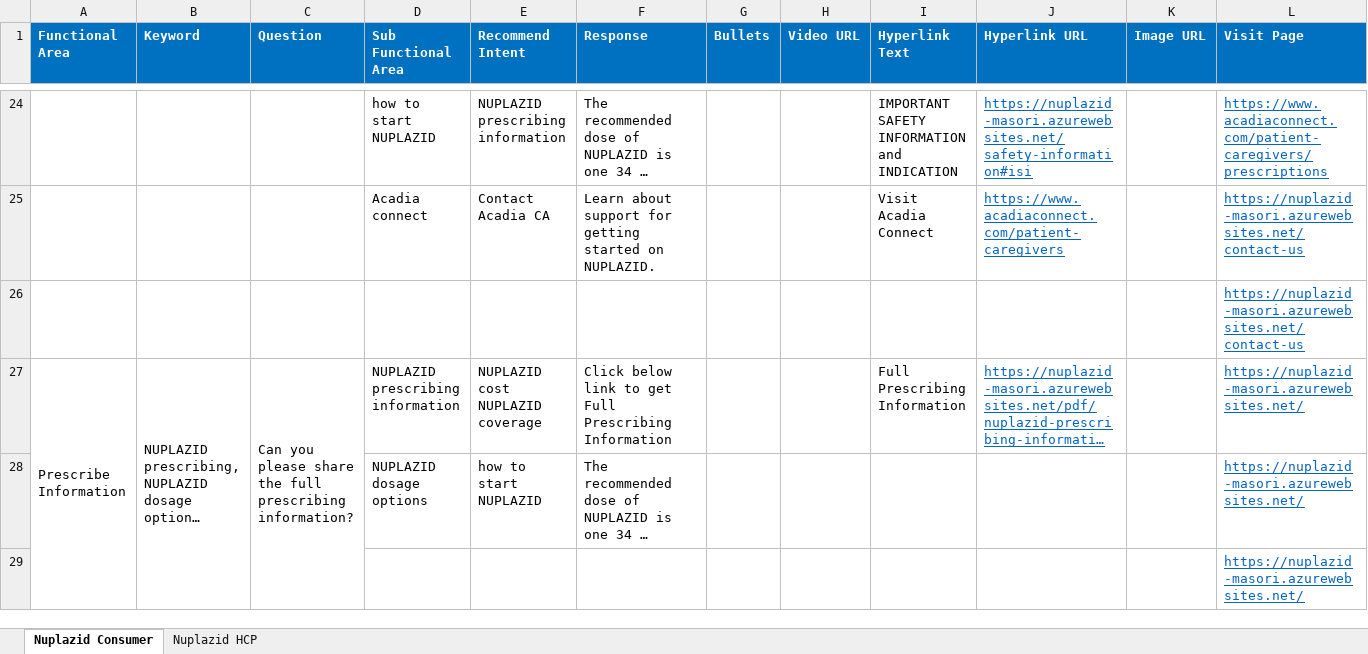
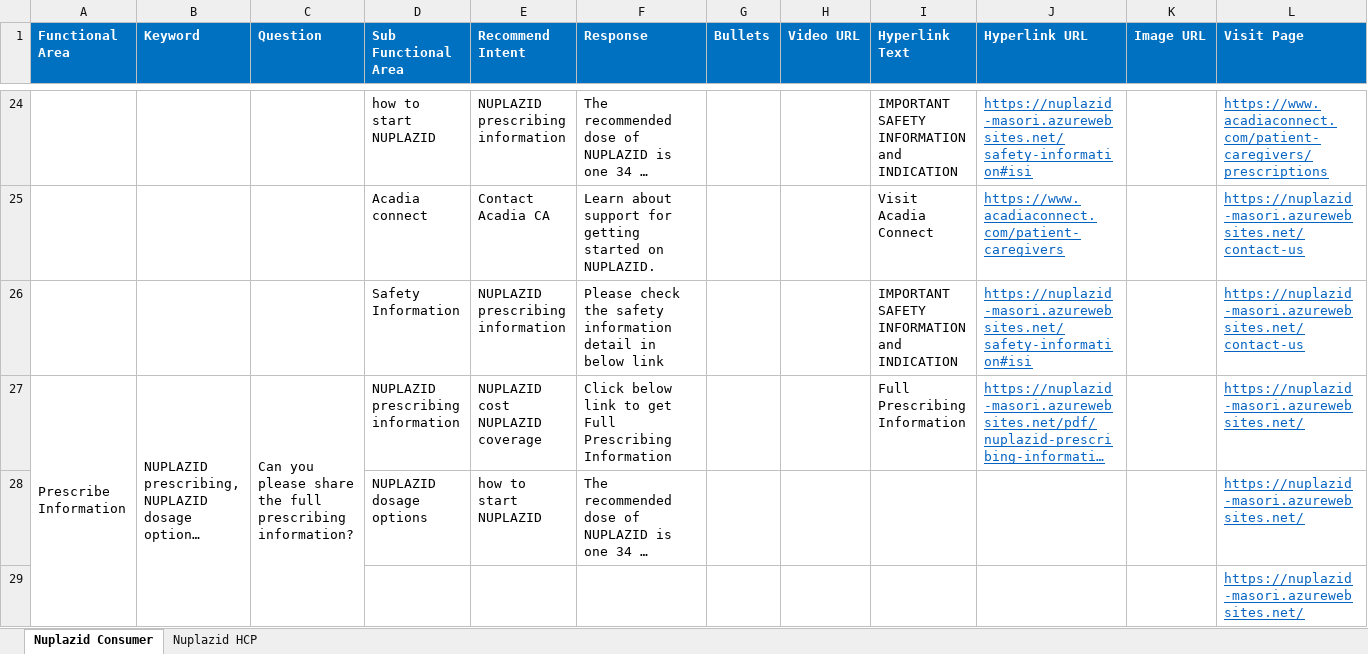
Before and after one commit to Siva04-coder/Masori-Chatbot-UAT, an Excel workbook: Corpus/MLR_Corpus.xlsx, sheet Nuplazid Consumer, drawn as a sheet; only a part is shown, gaps mark what is left out; long unchanged cells end in …; values as stored, in another font and other column widths than the file's, no borders; removed rows and columns are numbered as before the commit, all else as after; rows hold the shown columns only; the diff names each change by its address in the sheet, - before the commit and + after, or states it on an @@ line.

Commit message:
Add files via upload

```diff
--- a/Corpus/MLR_Corpus.xlsx (sheet Nuplazid Consumer)
+++ b/Corpus/MLR_Corpus.xlsx (sheet Nuplazid Consumer)
-row 26:  |  |  |  |  |  |  |  |  |  |  | https://nuplazid-masori.azurewebsites.net/contact-us
+row 26:  |  |  | Safety Information | NUPLAZID prescribing information | Please check the safety information detail in below link |  |  | IMPORTANT SAFETY INFORMATION and INDICATION | https://nuplazid-masori.azurewebsites.net/safety-information#isi |  | https://nuplazid-masori.azurewebsites.net/contact-us
```
